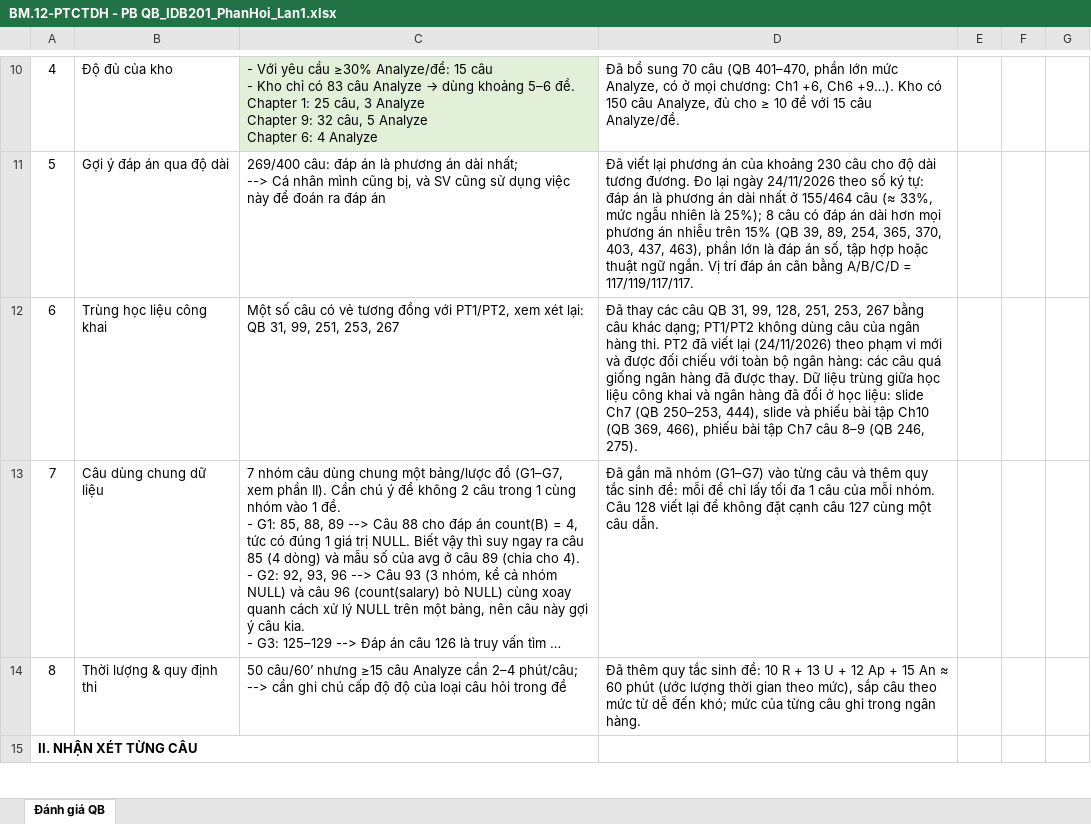
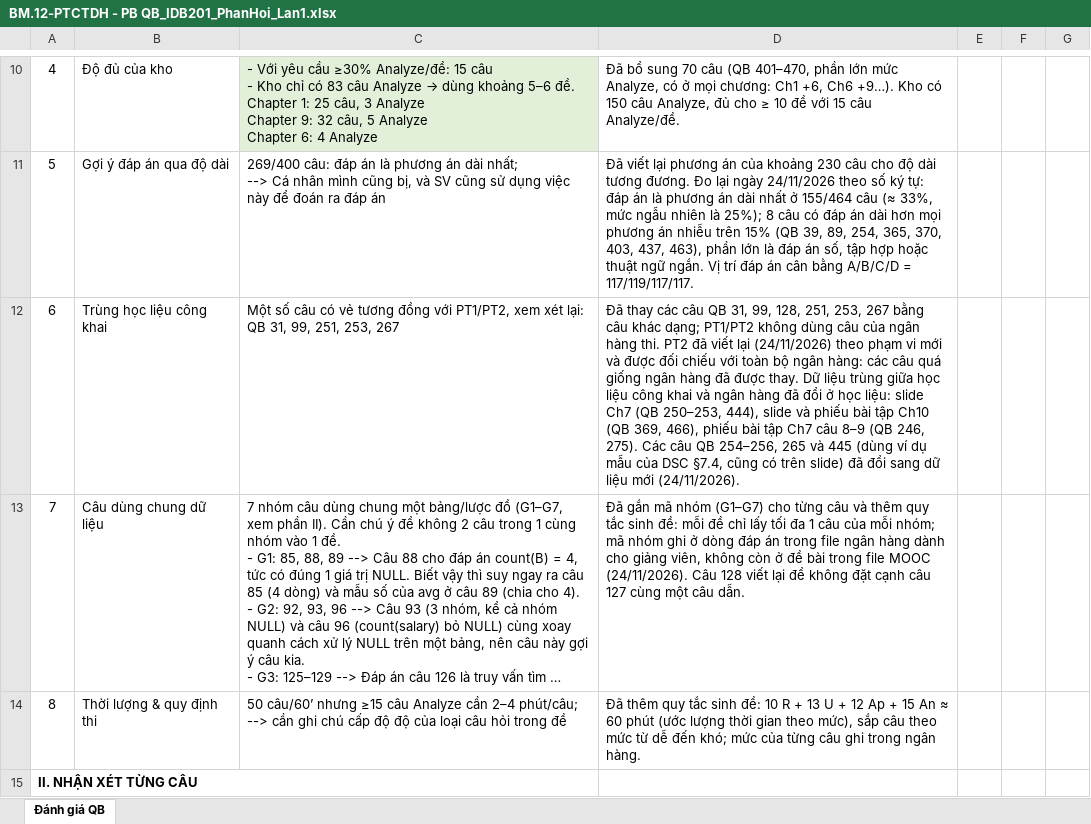
Before and after one commit to VanTTN2/IDB202, an Excel workbook: IDB201_ket-qua-sua_lan1_2/0_phieu_phan_hoi/BM.12-PTCTDH - PB QB_IDB201_PhanHoi_Lan1.xlsx, sheet Đánh giá QB, drawn as a sheet; only a part is shown, gaps mark what is left out; long unchanged cells end in …; values as stored, in another font and other column widths than the file's, no borders; charts and pictures not drawn; the diff names each change by its address in the sheet, - before the commit and + after, or states it on an @@ line.

```diff
--- a/IDB201_ket-qua-sua_lan1_2/0_phieu_phan_hoi/BM.12-PTCTDH - PB QB_IDB201_PhanHoi_Lan1.xlsx (sheet Đánh giá QB)
+++ b/IDB201_ket-qua-sua_lan1_2/0_phieu_phan_hoi/BM.12-PTCTDH - PB QB_IDB201_PhanHoi_Lan1.xlsx (sheet Đánh giá QB)
-D12: …246, 275).
+D12: …246, 275). Các câu QB 254–256, 265 và 445 (dùng ví dụ mẫu của DSC §7.4, cũng có trên slide) đã đổi sang dữ liệu mới (24/11/2026).
-D13: …nhóm (G1–G7) vào từng câu và thêm quy tắc sinh đề: mỗi đề chỉ lấy tối đa 1 câu của mỗi nhóm. Câu 128…
+D13: …nhóm (G1–G7) cho từng câu và thêm quy tắc sinh đề: mỗi đề chỉ lấy tối đa 1 câu của mỗi nhóm; mã nhóm ghi ở dòng đáp án trong file ngân hàng dành cho giảng viên, không còn ở đề bài trong file MOOC (24/11/2026). Câu 128…
```
Also changed, not shown: IDB201_ket-qua-sua_lan1_2/reviews/IDB201_Review1_Final_Check.xlsx, 4 other files.
